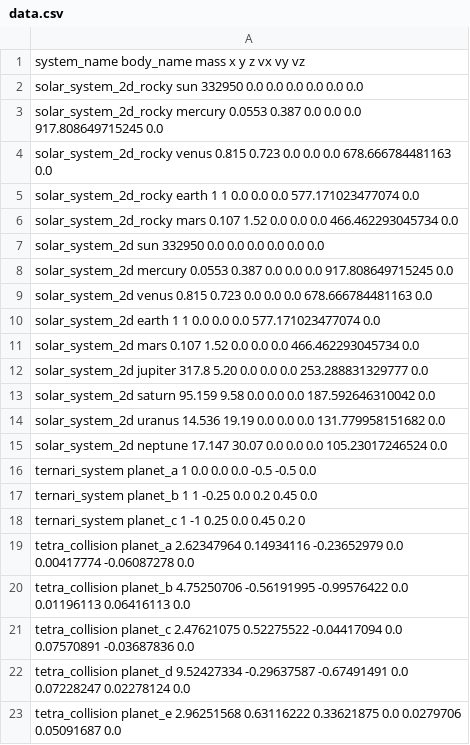
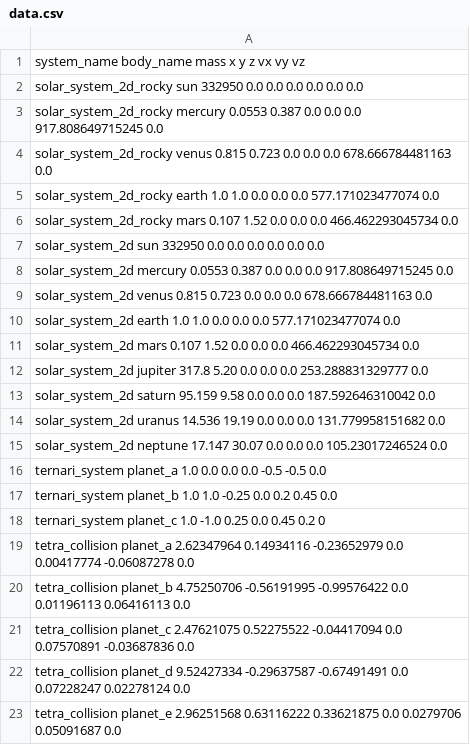
Before and after one commit to victorballester7/n-body-problem, a CSV file: data/data.csv, drawn as a sheet; only a part is shown; the diff covers the shown part only.

```diff
--- a/data/data.csv
+++ b/data/data.csv
@@ -4,3 +4,3 @@ solar_system_2d_rocky mercury 0.0553 0.387 0.0 0.0 0.0 917.808649715245 0.0
 solar_system_2d_rocky venus 0.815 0.723 0.0 0.0 0.0 678.666784481163 0.0
-solar_system_2d_rocky earth 1 1 0.0 0.0 0.0 577.171023477074 0.0
+solar_system_2d_rocky earth 1.0 1.0 0.0 0.0 0.0 577.171023477074 0.0
 solar_system_2d_rocky mars 0.107 1.52 0.0 0.0 0.0 466.462293045734 0.0
@@ -9,3 +9,3 @@ solar_system_2d mercury 0.0553 0.387 0.0 0.0 0.0 917.808649715245 0.0
 solar_system_2d venus 0.815 0.723 0.0 0.0 0.0 678.666784481163 0.0
-solar_system_2d earth 1 1 0.0 0.0 0.0 577.171023477074 0.0
+solar_system_2d earth 1.0 1.0 0.0 0.0 0.0 577.171023477074 0.0
 solar_system_2d mars 0.107 1.52 0.0 0.0 0.0 466.462293045734 0.0
@@ -15,5 +15,5 @@ solar_system_2d uranus 14.536 19.19 0.0 0.0 0.0 131.779958151682 0.0
 solar_system_2d neptune 17.147 30.07 0.0 0.0 0.0 105.23017246524 0.0
-ternari_system planet_a 1 0.0 0.0 0.0 -0.5 -0.5 0.0
-ternari_system planet_b 1 1 -0.25 0.0 0.2 0.45 0.0
-ternari_system planet_c 1 -1 0.25 0.0 0.45 0.2 0
+ternari_system planet_a 1.0 0.0 0.0 0.0 -0.5 -0.5 0.0
+ternari_system planet_b 1.0 1.0 -0.25 0.0 0.2 0.45 0.0
+ternari_system planet_c 1.0 -1.0 0.25 0.0 0.45 0.2 0
 tetra_collision planet_a 2.62347964 0.14934116 -0.23652979 0.0 0.00417774 -0.06087278 0.0
```
Also changed, not shown: 21 added rows and 4 edited cells elsewhere in this file, 10 other files.
